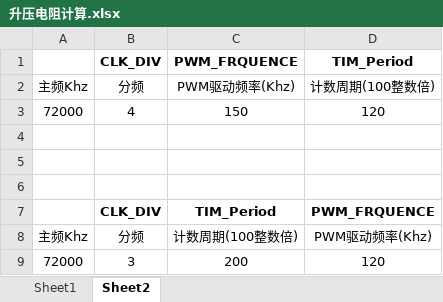
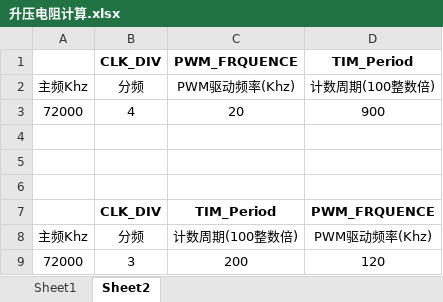
Before and after one commit to LHY-WorkSpace/FOC-Driver-Board, an Excel workbook: 升压电阻计算.xlsx, sheet Sheet2, drawn as a sheet; values as stored, in another font and other column widths than the file's, no borders; the diff names each change by its address in the sheet, - before the commit and + after, or states it on an @@ line.

```diff
--- a/升压电阻计算.xlsx (sheet Sheet2)
+++ b/升压电阻计算.xlsx (sheet Sheet2)
-C3: 150
+C3: 20
-D3: 120
+D3: 900
```
Also changed, not shown: 24 other files.
